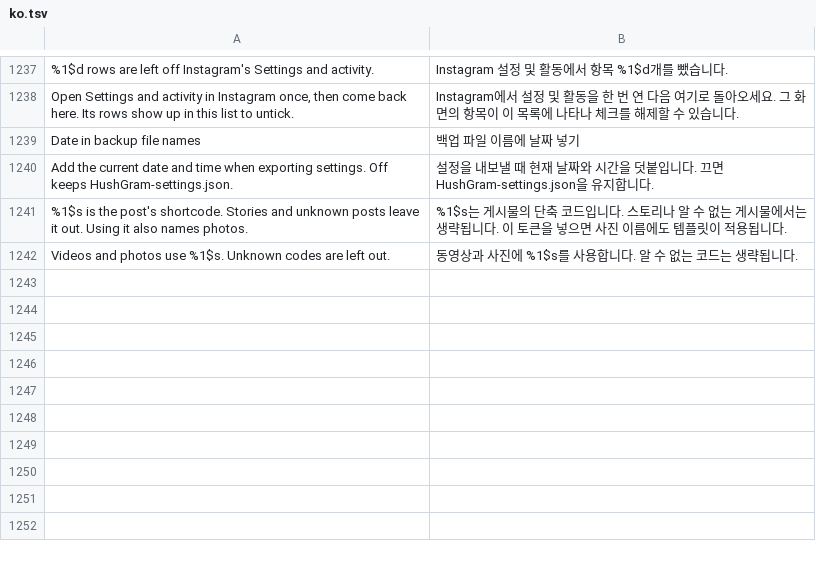
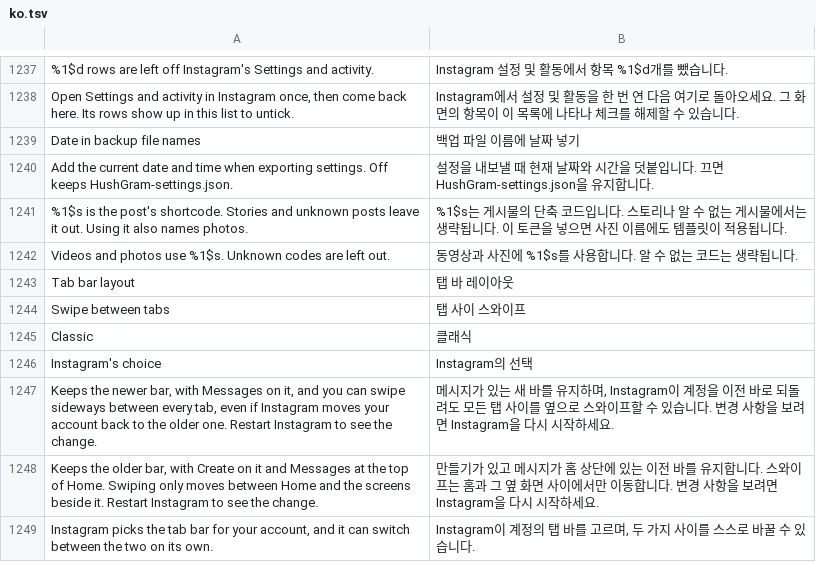
Before and after one commit to Aholicknight/HushGram, a TSV file: extensions/shared/library/src/main/l10n/ko.tsv, drawn as a sheet; only a part is shown, gaps mark what is left out.

Commit message:
feat(tabs): pick the tab bar layout instead of Instagram's
Instagram 452.1 asks one static (UserSession)Z gate whether an account
gets the newer tab bar (Messages tab, swipe between every tab). It
answers from a stored override, MobileConfig 0x2081080a00102a78 or a
second gate, so a server change can move an account to the classic bar
between launches. Tab bar layout hands every return of that gate to
TabBarLayout.newTabBar, which keeps Instagram's answer until the user
picks Swipe between tabs or Classic under Tab bar.

Refs #356

```diff
--- a/extensions/shared/library/src/main/l10n/ko.tsv
+++ b/extensions/shared/library/src/main/l10n/ko.tsv
@@ -1242 +1242,8 @@ Add the current date and time when exporting settings. Off keeps HushGram-settin
 Videos and photos use %1$s. Unknown codes are left out.	동영상과 사진에 %1$s를 사용합니다. 알 수 없는 코드는 생략됩니다.
+Tab bar layout	탭 바 레이아웃
+Swipe between tabs	탭 사이 스와이프
+Classic	클래식
+Instagram's choice	Instagram의 선택
+Keeps the newer bar, with Messages on it, and you can swipe sideways between every tab, even if Instagram moves your account back to the older one. Restart Instagram to see the change.	메시지가 있는 새 바를 유지하며, Instagram이 계정을 이전 바로 되돌려도 모든 탭 사이를 옆으로 스와이프할 수 있습니다. 변경 사항을 보려면 Instagram을 다시 시작하세요.
+Keeps the older bar, with Create on it and Messages at the top of Home. Swiping only moves between Home and the screens beside it. Restart Instagram to see the change.	만들기가 있고 메시지가 홈 상단에 있는 이전 바를 유지합니다. 스와이프는 홈과 그 옆 화면 사이에서만 이동합니다. 변경 사항을 보려면 Instagram을 다시 시작하세요.
+Instagram picks the tab bar for your account, and it can switch between the two on its own.	Instagram이 계정의 탭 바를 고르며, 두 가지 사이를 스스로 바꿀 수 있습니다.
```
Also changed, not shown: extensions/shared/library/src/main/l10n/de.tsv, extensions/shared/library/src/main/l10n/es.tsv, 26 other files.
